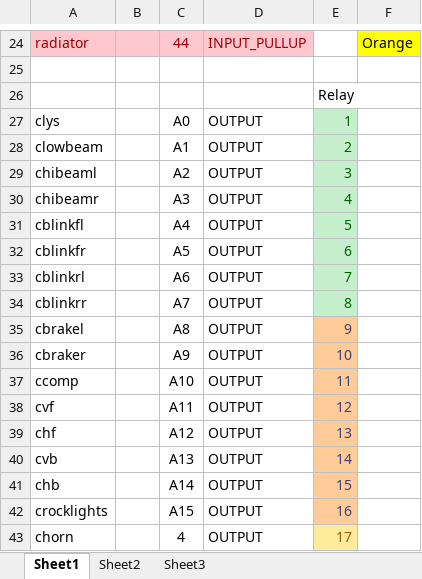
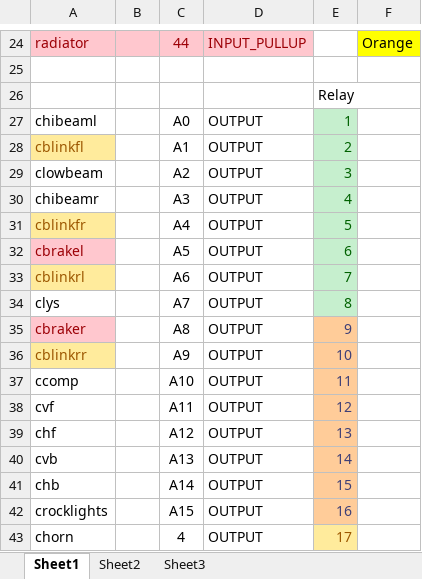
Before and after one commit to amund7/Willys, an Excel workbook: IO-list.xlsm, sheet Sheet1, drawn as a sheet; only a part is shown, gaps mark what is left out; values as stored, in another font and other column widths than the file's, no borders; the diff names each change by its address in the sheet, - before the commit and + after, or states it on an @@ line.

```diff
--- a/IO-list.xlsm (sheet Sheet1)
+++ b/IO-list.xlsm (sheet Sheet1)
-A27: clys
+A27: chibeaml
-A28: clowbeam
+A28: cblinkfl
@@ A28 fill: none → #FFEB9C, text colour: black → #9C5700 @@
-A29: chibeaml
+A29: clowbeam
-A31: cblinkfl
+A31: cblinkfr
@@ A31 fill: none → #FFEB9C, text colour: black → #9C5700 @@
-A32: cblinkfr
+A32: cbrakel
@@ A32 fill: none → #FFC7CE, text colour: black → #9C0006 @@
@@ A33 fill: none → #FFEB9C, text colour: black → #9C5700 @@
-A34: cblinkrr
+A34: clys
-A35: cbrakel
+A35: cbraker
@@ A35 fill: none → #FFC7CE, text colour: black → #9C0006 @@
-A36: cbraker
+A36: cblinkrr
@@ A36 fill: none → #FFEB9C, text colour: black → #9C5700 @@
```
Also changed, not shown: 2 other files.
